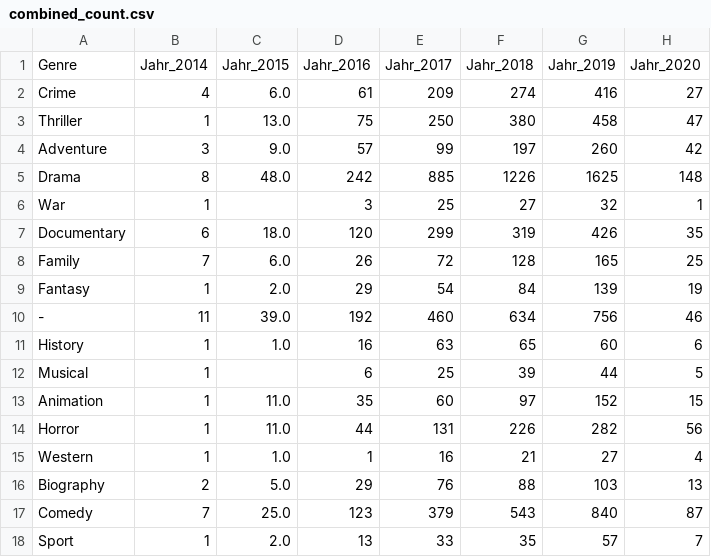
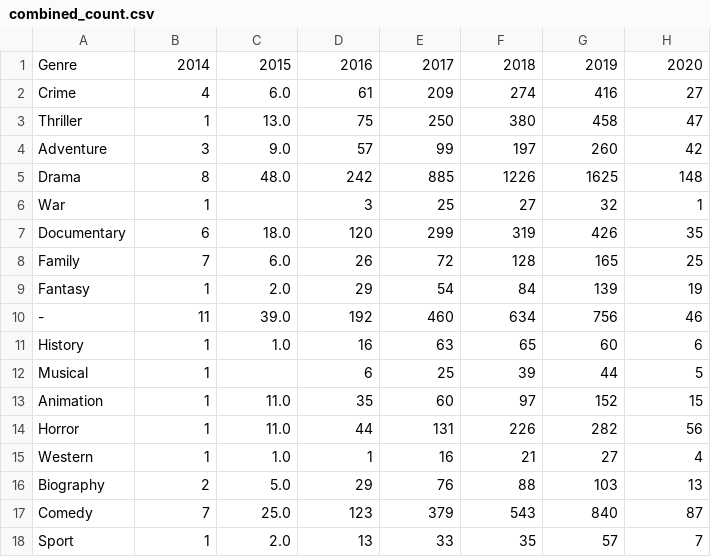
Before and after one commit to lastrauch/BigData, a CSV file: datasets_pyspark/combined_count.csv, drawn as a sheet.

```diff
--- a/datasets_pyspark/combined_count.csv
+++ b/datasets_pyspark/combined_count.csv
@@ -1,2 +1,2 @@
-Genre,Jahr_2014,Jahr_2015,Jahr_2016,Jahr_2017,Jahr_2018,Jahr_2019,Jahr_2020
+Genre,2014,2015,2016,2017,2018,2019,2020
 Crime,4,6.0,61,209,274,416,27
```
Also changed, not shown: 1 other file.
